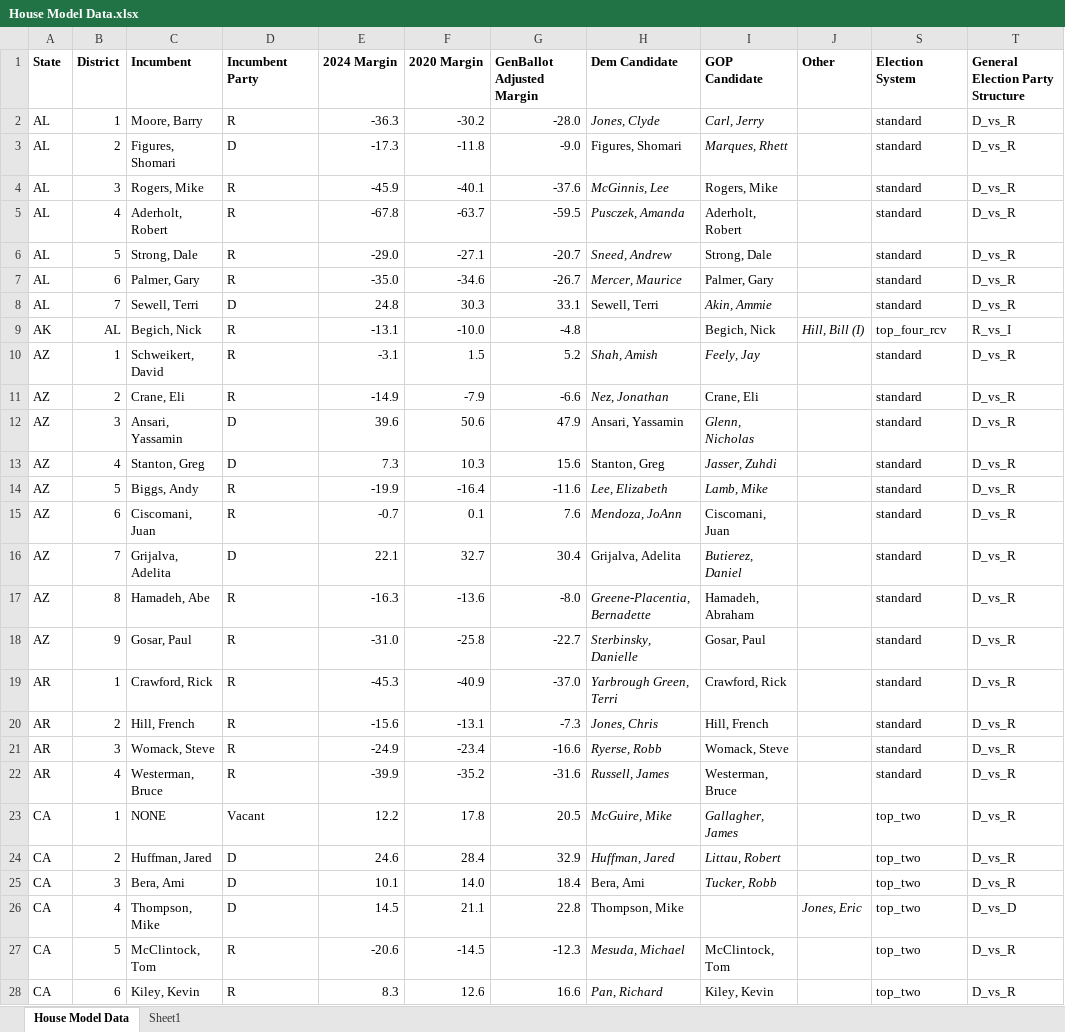
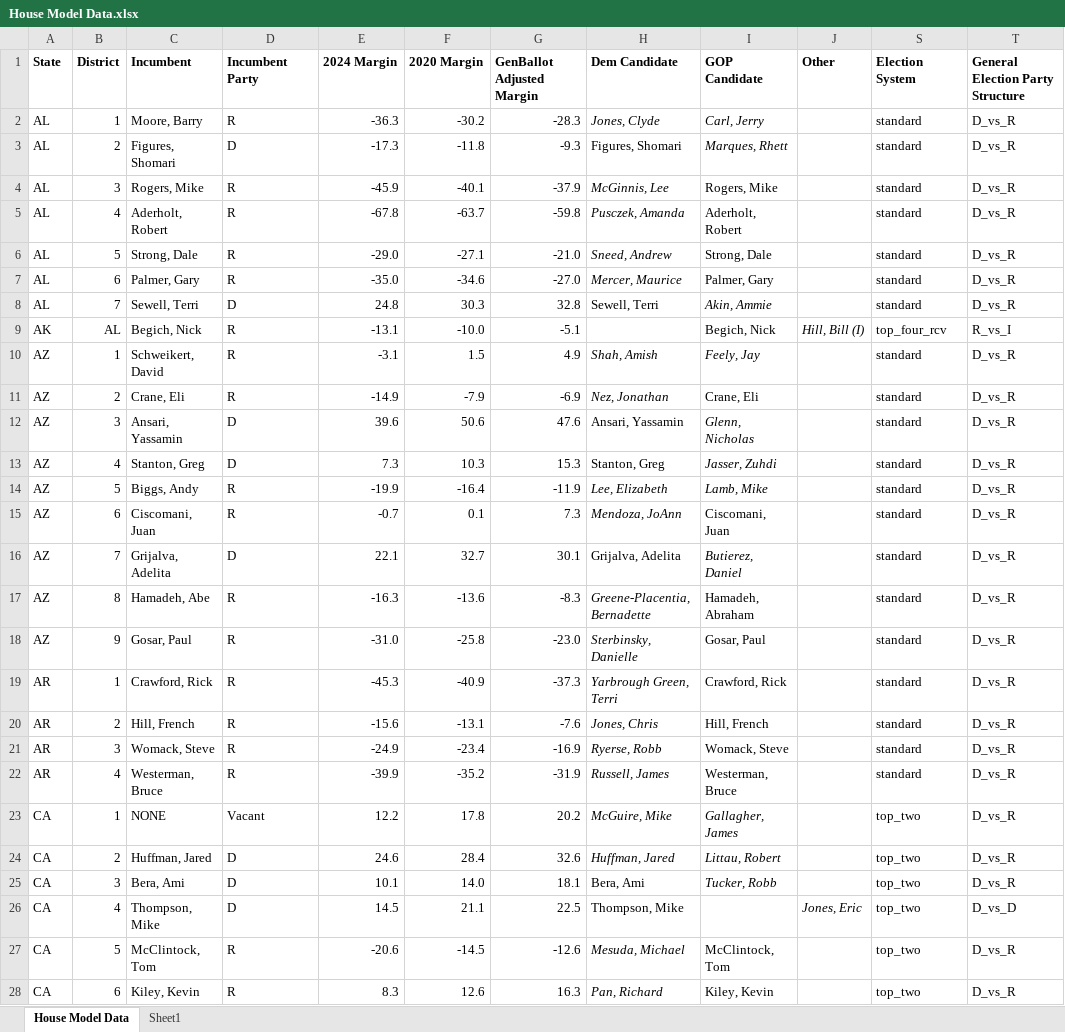
Before and after one commit to benyelin/house_model_python, an Excel workbook: inputs/House Model Data.xlsx, sheet House Model Data, drawn as a sheet; only a part is shown; values as stored, in another font and other column widths than the file's, no borders; conditional formats not drawn; the diff covers the shown part only; the diff names each change by its address in the sheet, - before the commit and + after, or states it on an @@ line.

Commit message:
Update House model inputs and outputs

```diff
--- a/inputs/House Model Data.xlsx (sheet House Model Data)
+++ b/inputs/House Model Data.xlsx (sheet House Model Data)
-G2 (GenBallot Adjusted Margin): -28.0
+G2 (GenBallot Adjusted Margin): -28.3
-G3 (GenBallot Adjusted Margin): -9.0
+G3 (GenBallot Adjusted Margin): -9.3
-G4 (GenBallot Adjusted Margin): -37.6
+G4 (GenBallot Adjusted Margin): -37.9
-G5 (GenBallot Adjusted Margin): -59.5
+G5 (GenBallot Adjusted Margin): -59.8
-G6 (GenBallot Adjusted Margin): -20.7
+G6 (GenBallot Adjusted Margin): -21.0
-G7 (GenBallot Adjusted Margin): -26.7
+G7 (GenBallot Adjusted Margin): -27.0
-G8 (GenBallot Adjusted Margin): 33.1
+G8 (GenBallot Adjusted Margin): 32.8
-G9 (GenBallot Adjusted Margin): -4.8
+G9 (GenBallot Adjusted Margin): -5.1
-G10 (GenBallot Adjusted Margin): 5.2
+G10 (GenBallot Adjusted Margin): 4.9
-G11 (GenBallot Adjusted Margin): -6.6
+G11 (GenBallot Adjusted Margin): -6.9
-G12 (GenBallot Adjusted Margin): 47.9
+G12 (GenBallot Adjusted Margin): 47.6
-G13 (GenBallot Adjusted Margin): 15.6
+G13 (GenBallot Adjusted Margin): 15.3
-G14 (GenBallot Adjusted Margin): -11.6
+G14 (GenBallot Adjusted Margin): -11.9
-G15 (GenBallot Adjusted Margin): 7.6
+G15 (GenBallot Adjusted Margin): 7.3
-G16 (GenBallot Adjusted Margin): 30.4
+G16 (GenBallot Adjusted Margin): 30.1
-G17 (GenBallot Adjusted Margin): -8.0
+G17 (GenBallot Adjusted Margin): -8.3
-G18 (GenBallot Adjusted Margin): -22.7
+G18 (GenBallot Adjusted Margin): -23.0
-G19 (GenBallot Adjusted Margin): -37.0
+G19 (GenBallot Adjusted Margin): -37.3
-G20 (GenBallot Adjusted Margin): -7.3
+G20 (GenBallot Adjusted Margin): -7.6
-G21 (GenBallot Adjusted Margin): -16.6
+G21 (GenBallot Adjusted Margin): -16.9
-G22 (GenBallot Adjusted Margin): -31.6
+G22 (GenBallot Adjusted Margin): -31.9
-G23 (GenBallot Adjusted Margin): 20.5
+G23 (GenBallot Adjusted Margin): 20.2
-G24 (GenBallot Adjusted Margin): 32.9
+G24 (GenBallot Adjusted Margin): 32.6
-G25 (GenBallot Adjusted Margin): 18.4
+G25 (GenBallot Adjusted Margin): 18.1
-G26 (GenBallot Adjusted Margin): 22.8
+G26 (GenBallot Adjusted Margin): 22.5
-G27 (GenBallot Adjusted Margin): -12.3
+G27 (GenBallot Adjusted Margin): -12.6
-G28 (GenBallot Adjusted Margin): 16.6
+G28 (GenBallot Adjusted Margin): 16.3
```
Also changed, not shown: 414 edited cells elsewhere in this sheet, 10 other files.
